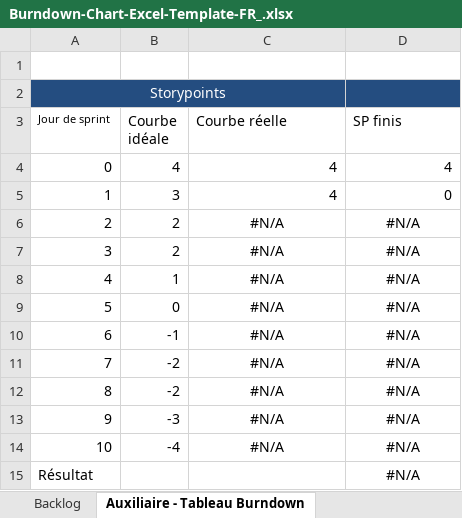
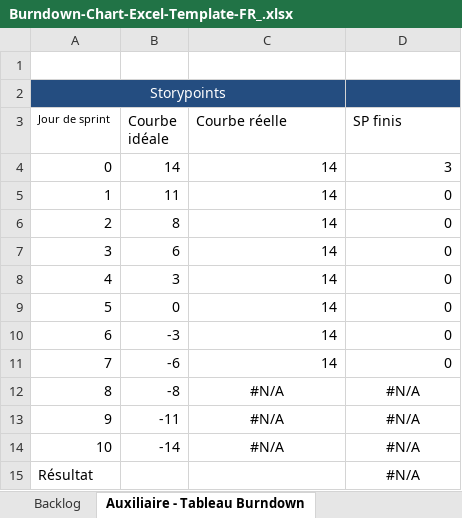
Before and after one commit to Maxime2728/BackEnd, an Excel workbook: PHP/Sauvegarde/Burndown-Chart-Excel-Template-FR_.xlsx, sheet Auxiliaire - Tableau Burndown, drawn as a sheet; values as stored, in another font and other column widths than the file's, no borders; table styles not drawn; the diff names each change by its address in the sheet, - before the commit and + after, or states it on an @@ line.

```diff
--- a/PHP/Sauvegarde/Burndown-Chart-Excel-Template-FR_.xlsx (sheet Auxiliaire - Tableau Burndown)
+++ b/PHP/Sauvegarde/Burndown-Chart-Excel-Template-FR_.xlsx (sheet Auxiliaire - Tableau Burndown)
-B4 (Courbe idéale): 4
+B4 (Courbe idéale): 14
-C4:C5 (Courbe réelle): 4
+C4:C5 (Courbe réelle): 14
-D4 (SP finis): 4
+D4 (SP finis): 3
-B5 (Courbe idéale): 3
+B5 (Courbe idéale): 11
-B6 (Courbe idéale): 2
+B6 (Courbe idéale): 8
-C6:C11 (Courbe réelle): #N/A
+C6:C11 (Courbe réelle): 14
-C6:D11 alignment: center
+C6:D11 alignment: right
-D6:D11 (SP finis): #N/A
+D6:D11 (SP finis): 0
-B7 (Courbe idéale): 2
+B7 (Courbe idéale): 6
-B8 (Courbe idéale): 1
+B8 (Courbe idéale): 3
-B10 (Courbe idéale): -1
+B10 (Courbe idéale): -3
-B11 (Courbe idéale): -2
+B11 (Courbe idéale): -6
-B12 (Courbe idéale): -2
+B12 (Courbe idéale): -8
-B13 (Courbe idéale): -3
+B13 (Courbe idéale): -11
-B14 (Courbe idéale): -4
+B14 (Courbe idéale): -14
```
Also changed, not shown: sheet Backlog, sheet Vue d'ensemble, hidden cells, charts or pictures, 14 other files.
